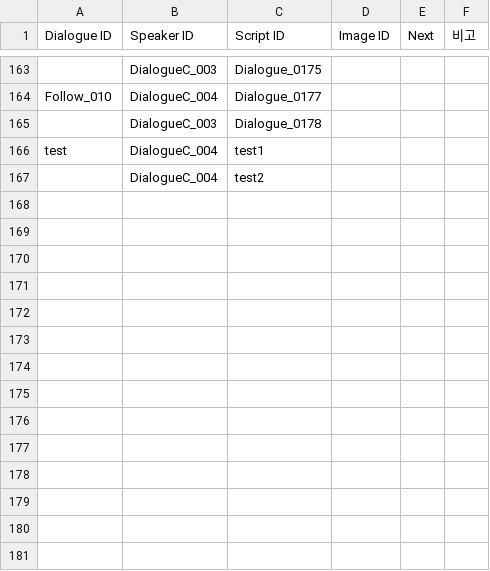
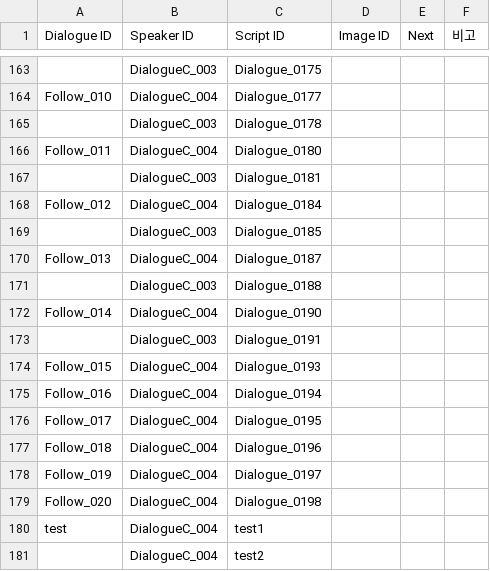
Before and after one commit to ollan365/Fate, a CSV file: Assets/Resources/Datas/dialogues.csv, drawn as a sheet; only a part is shown, gaps mark what is left out.

```diff
--- a/Assets/Resources/Datas/dialogues.csv
+++ b/Assets/Resources/Datas/dialogues.csv
@@ -165,2 +165,16 @@ Follow_010,DialogueC_004,Dialogue_0177,,,
 ,DialogueC_003,Dialogue_0178,,,
+Follow_011,DialogueC_004,Dialogue_0180,,,
+,DialogueC_003,Dialogue_0181,,,
+Follow_012,DialogueC_004,Dialogue_0184,,,
+,DialogueC_003,Dialogue_0185,,,
+Follow_013,DialogueC_004,Dialogue_0187,,,
+,DialogueC_003,Dialogue_0188,,,
+Follow_014,DialogueC_004,Dialogue_0190,,,
+,DialogueC_003,Dialogue_0191,,,
+Follow_015,DialogueC_004,Dialogue_0193,,,
+Follow_016,DialogueC_004,Dialogue_0194,,,
+Follow_017,DialogueC_004,Dialogue_0195,,,
+Follow_018,DialogueC_004,Dialogue_0196,,,
+Follow_019,DialogueC_004,Dialogue_0197,,,
+Follow_020,DialogueC_004,Dialogue_0198,,,
 test,DialogueC_004,test1,,,
```
Also changed, not shown: Assets/Resources/Datas/conditions.csv, Assets/Resources/Datas/events.csv, 30 other files.
